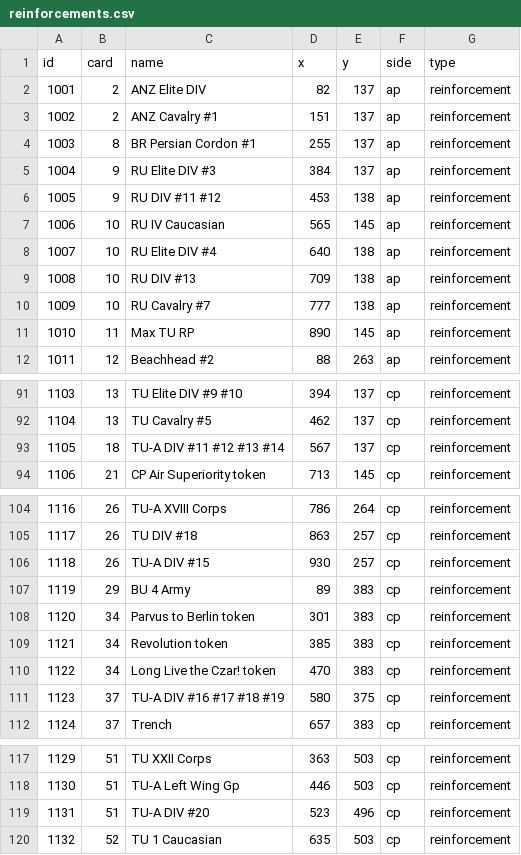
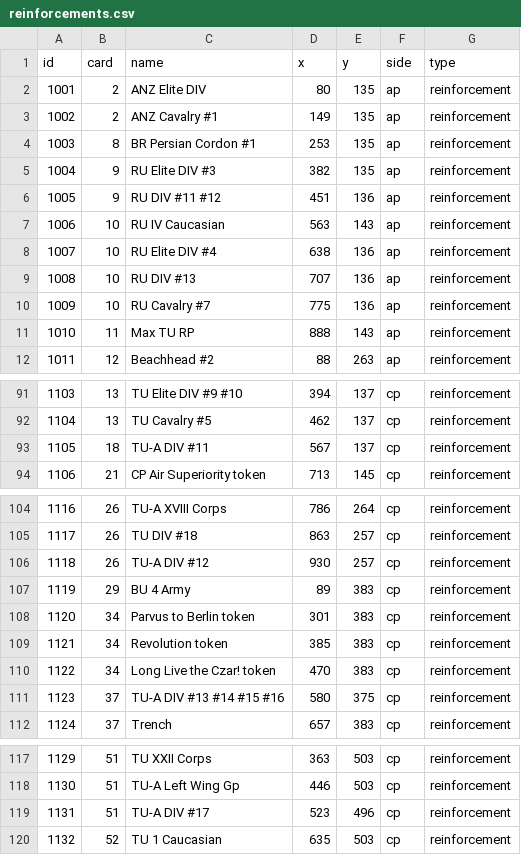
Before and after one commit to gushengtingyu/PUG, a CSV file: csv/reinforcements.csv, drawn as a sheet; only a part is shown, gaps mark what is left out.

```diff
--- a/csv/reinforcements.csv
+++ b/csv/reinforcements.csv
@@ -1,12 +1,12 @@
 id,card,name,x,y,side,type
-1001,2,ANZ Elite DIV,82,137,ap,reinforcement
-1002,2,ANZ Cavalry #1,151,137,ap,reinforcement
-1003,8,BR Persian Cordon #1,255,137,ap,reinforcement
-1004,9,RU Elite DIV #3,384,137,ap,reinforcement
-1005,9,RU DIV #11 #12,453,138,ap,reinforcement
-1006,10,RU IV Caucasian,565,145,ap,reinforcement
-1007,10,RU Elite DIV #4,640,138,ap,reinforcement
-1008,10,RU DIV #13,709,138,ap,reinforcement
-1009,10,RU Cavalry #7,777,138,ap,reinforcement
-1010,11,Max TU RP,890,145,ap,reinforcement
+1001,2,ANZ Elite DIV,80,135,ap,reinforcement
+1002,2,ANZ Cavalry #1,149,135,ap,reinforcement
+1003,8,BR Persian Cordon #1,253,135,ap,reinforcement
+1004,9,RU Elite DIV #3,382,135,ap,reinforcement
+1005,9,RU DIV #11 #12,451,136,ap,reinforcement
+1006,10,RU IV Caucasian,563,143,ap,reinforcement
+1007,10,RU Elite DIV #4,638,136,ap,reinforcement
+1008,10,RU DIV #13,707,136,ap,reinforcement
+1009,10,RU Cavalry #7,775,136,ap,reinforcement
+1010,11,Max TU RP,888,143,ap,reinforcement
 1011,12,Beachhead #2,88,263,ap,reinforcement
@@ -92,3 +92,3 @@ id,card,name,x,y,side,type
 1104,13,TU Cavalry #5,462,137,cp,reinforcement
-1105,18,TU-A DIV #11 #12 #13 #14,567,137,cp,reinforcement
+1105,18,TU-A DIV #11,567,137,cp,reinforcement
 1106,21,CP Air Superiority token,713,145,cp,reinforcement
@@ -105,3 +105,3 @@ id,card,name,x,y,side,type
 1117,26,TU DIV #18,863,257,cp,reinforcement
-1118,26,TU-A DIV #15,930,257,cp,reinforcement
+1118,26,TU-A DIV #12,930,257,cp,reinforcement
 1119,29,BU 4 Army,89,383,cp,reinforcement
@@ -110,3 +110,3 @@ id,card,name,x,y,side,type
 1122,34,Long Live the Czar! token,470,383,cp,reinforcement
-1123,37,TU-A DIV #16 #17 #18 #19,580,375,cp,reinforcement
+1123,37,TU-A DIV #13 #14 #15 #16,580,375,cp,reinforcement
 1124,37,Trench,657,383,cp,reinforcement
@@ -118,3 +118,3 @@ id,card,name,x,y,side,type
 1130,51,TU-A Left Wing Gp,446,503,cp,reinforcement
-1131,51,TU-A DIV #20,523,496,cp,reinforcement
+1131,51,TU-A DIV #17,523,496,cp,reinforcement
 1132,52,TU 1 Caucasian,635,503,cp,reinforcement
```
Also changed, not shown: csv/cards.csv, csv/pieces.csv, 28 other files.
